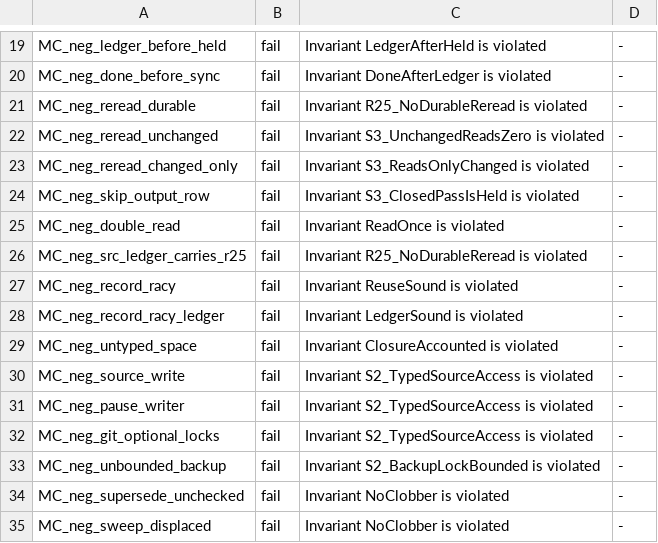
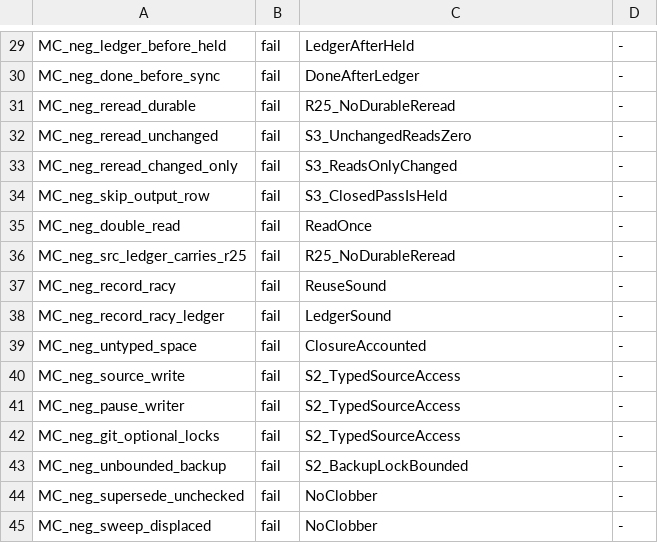
Before and after one commit to Jesssullivan/bulkload, a TSV file: docs/formal/configs.tsv, drawn as a sheet; only a part is shown, gaps mark what is left out; addresses are those after the commit; the diff covers the shown part only; the diff names each change by its address in the sheet, - before the commit and + after, or states it on an @@ line.

```diff
--- a/docs/formal/configs.tsv
+++ b/docs/formal/configs.tsv
-C29: Invariant LedgerAfterHeld is violated
+C29: LedgerAfterHeld
-C30: Invariant DoneAfterLedger is violated
+C30: DoneAfterLedger
-C31: Invariant R25_NoDurableReread is violated
+C31: R25_NoDurableReread
-C32: Invariant S3_UnchangedReadsZero is violated
+C32: S3_UnchangedReadsZero
-C33: Invariant S3_ReadsOnlyChanged is violated
+C33: S3_ReadsOnlyChanged
-C34: Invariant S3_ClosedPassIsHeld is violated
+C34: S3_ClosedPassIsHeld
-C35: Invariant ReadOnce is violated
+C35: ReadOnce
-C36: Invariant R25_NoDurableReread is violated
+C36: R25_NoDurableReread
-C37: Invariant ReuseSound is violated
+C37: ReuseSound
-C38: Invariant LedgerSound is violated
+C38: LedgerSound
-C39: Invariant ClosureAccounted is violated
+C39: ClosureAccounted
-C40:C42: Invariant S2_TypedSourceAccess is violated
+C40:C42: S2_TypedSourceAccess
-C43: Invariant S2_BackupLockBounded is violated
+C43: S2_BackupLockBounded
-C44:C45: Invariant NoClobber is violated
+C44:C45: NoClobber
```
Also changed, not shown: 12 added rows, 2 removed rows and 17 edited cells elsewhere in this file, 37 other files.
